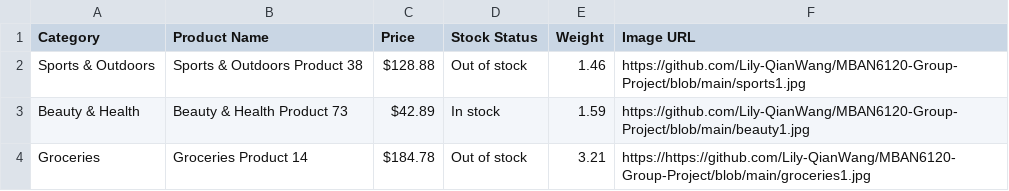
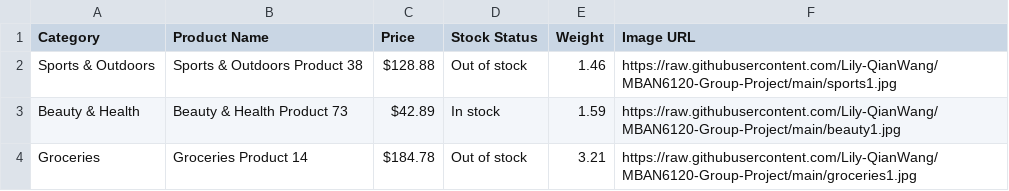
Before and after one commit to Lily-QianWang/data, a CSV file: test_data.csv, drawn as a sheet.

Commit message:
Update test_data.csv

```diff
--- a/test_data.csv
+++ b/test_data.csv
@@ -1,4 +1,4 @@
 Category,Product Name,Price,Stock Status,Weight,Image URL
-Sports & Outdoors,Sports & Outdoors Product 38,$128.88,Out of stock,1.46,https://github.com/Lily-QianWang/MBAN6120-Group-Project/blob/main/sports1.jpg
-Beauty & Health,Beauty & Health Product 73,$42.89,In stock,1.59,https://github.com/Lily-QianWang/MBAN6120-Group-Project/blob/main/beauty1.jpg
-Groceries,Groceries Product 14,$184.78,Out of stock,3.21,https://https://github.com/Lily-QianWang/MBAN6120-Group-Project/blob/main/groceries1.jpg
+Sports & Outdoors,Sports & Outdoors Product 38,$128.88,Out of stock,1.46,https://raw.githubusercontent.com/Lily-QianWang/MBAN6120-Group-Project/main/sports1.jpg
+Beauty & Health,Beauty & Health Product 73,$42.89,In stock,1.59,https://raw.githubusercontent.com/Lily-QianWang/MBAN6120-Group-Project/main/beauty1.jpg
+Groceries,Groceries Product 14,$184.78,Out of stock,3.21,https://raw.githubusercontent.com/Lily-QianWang/MBAN6120-Group-Project/main/groceries1.jpg
```
